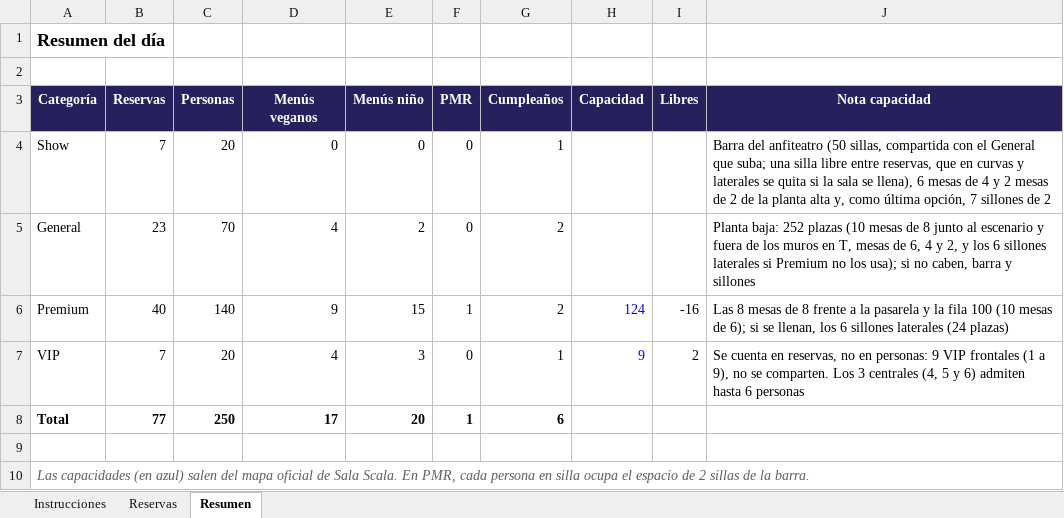
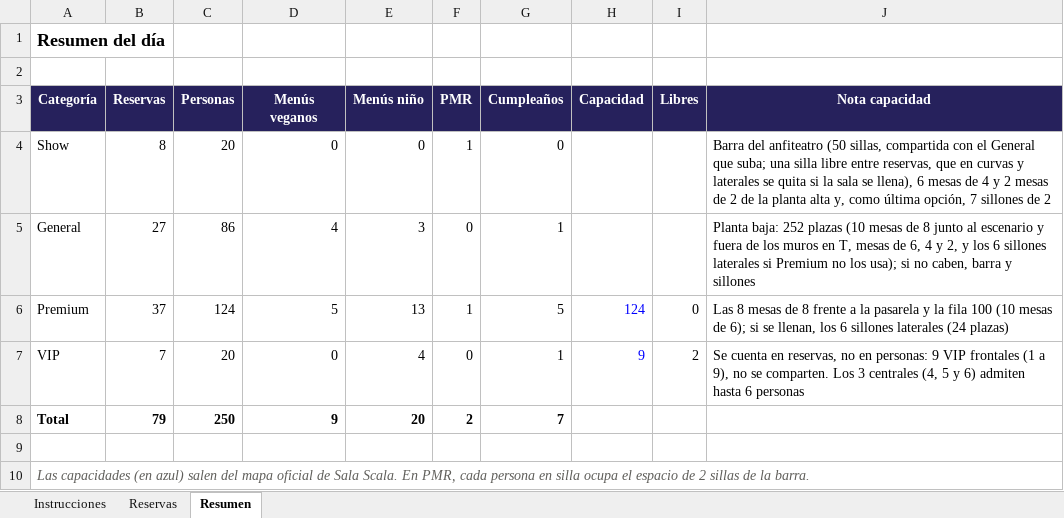
Before and after one commit to victorgarciaroman95/sitting_eventos, an Excel workbook: ejemplos/reservas-prueba-2.xlsx, sheet Resumen, drawn as a sheet; values as stored, in another font and other column widths than the file's, no borders; the diff names each change by its address in the sheet, - before the commit and + after, or states it on an @@ line.

```diff
--- a/ejemplos/reservas-prueba-2.xlsx (sheet Resumen)
+++ b/ejemplos/reservas-prueba-2.xlsx (sheet Resumen)
-B4 (Reservas): 7
+B4 (Reservas): 8
-F4 (PMR): 0
+F4 (PMR): 1
-G4 (Cumpleaños): 1
+G4 (Cumpleaños): 0
-B5 (Reservas): 23
+B5 (Reservas): 27
-C5 (Personas): 70
+C5 (Personas): 86
-E5 (Menús niño): 2
+E5 (Menús niño): 3
-G5 (Cumpleaños): 2
+G5 (Cumpleaños): 1
-B6 (Reservas): 40
+B6 (Reservas): 37
-C6 (Personas): 140
+C6 (Personas): 124
-D6 (Menús veganos): 9
+D6 (Menús veganos): 5
-E6 (Menús niño): 15
+E6 (Menús niño): 13
-G6 (Cumpleaños): 2
+G6 (Cumpleaños): 5
-I6 (Libres): -16
+I6 (Libres): 0
-D7 (Menús veganos): 4
+D7 (Menús veganos): 0
-E7 (Menús niño): 3
+E7 (Menús niño): 4
-B8 (Reservas): 77
+B8 (Reservas): 79
-D8 (Menús veganos): 17
+D8 (Menús veganos): 9
-F8 (PMR): 1
+F8 (PMR): 2
-G8 (Cumpleaños): 6
+G8 (Cumpleaños): 7
```
Also changed, not shown: sheet Reservas, sheet Instrucciones, formulas that keep their value, ejemplos/reservas-prueba-3.xlsx, ejemplos/reservas-sala-llena.xlsx, 2 other files.
